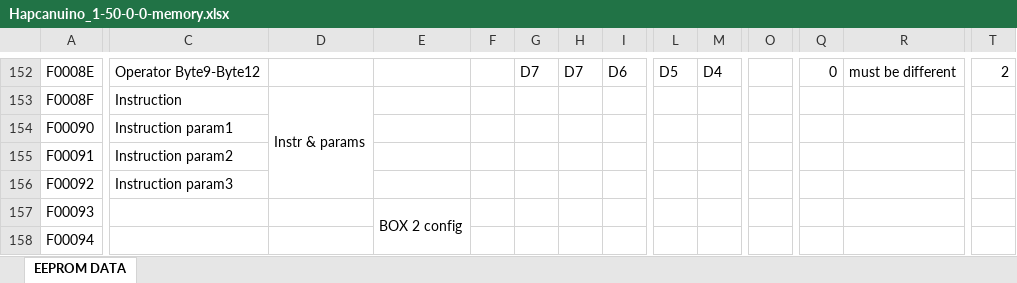
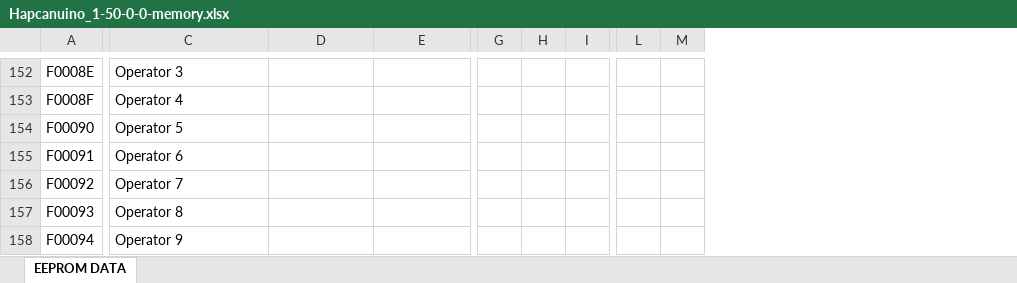
Before and after one commit to Onixarts/Hapcanuino, an Excel workbook: docs/Hapcanuino_1-50-0-0-memory.xlsx, sheet EEPROM DATA, drawn as a sheet; only a part is shown, gaps mark what is left out; values as stored, in another font and other column widths than the file's, no cell formats; removed rows and columns are numbered as before the commit, all else as after; the diff covers the shown part only; the diff names each change by its address in the sheet, - before the commit and + after, or states it on an @@ line.

```diff
--- a/docs/Hapcanuino_1-50-0-0-memory.xlsx (sheet EEPROM DATA)
+++ b/docs/Hapcanuino_1-50-0-0-memory.xlsx (sheet EEPROM DATA)
-column F, empty
-column O, empty
-column Q, row 152: 0
-column R, row 152: must be different
-column T, row 152: 2
-C152: Operator Byte9-Byte12
+C152: Operator 3
-G152: D7
+G152: (empty)
-H152: D7
+H152: (empty)
-I152: D6
+I152: (empty)
-L152: D5
+L152: (empty)
-M152: D4
+M152: (empty)
-C153: Instruction
+C153: Operator 4
-D153: Instr & params
+D153: (empty)
-D153:D156 merged
-C154: Instruction param1
+C154: Operator 5
-C155: Instruction param2
+C155: Operator 6
-C156: Instruction param3
+C156: Operator 7
-C157: (empty)
+C157: Operator 8
-E157: BOX 2 config
+E157: (empty)
-E157:E175 merged
-C158: (empty)
+C158: Operator 9
```
Also changed, not shown: 275 removed rows, 2 added columns, 1 removed column, 110 edited cells and merged cells elsewhere in this sheet, cell formats, formulas that keep their value, 7 other files.
